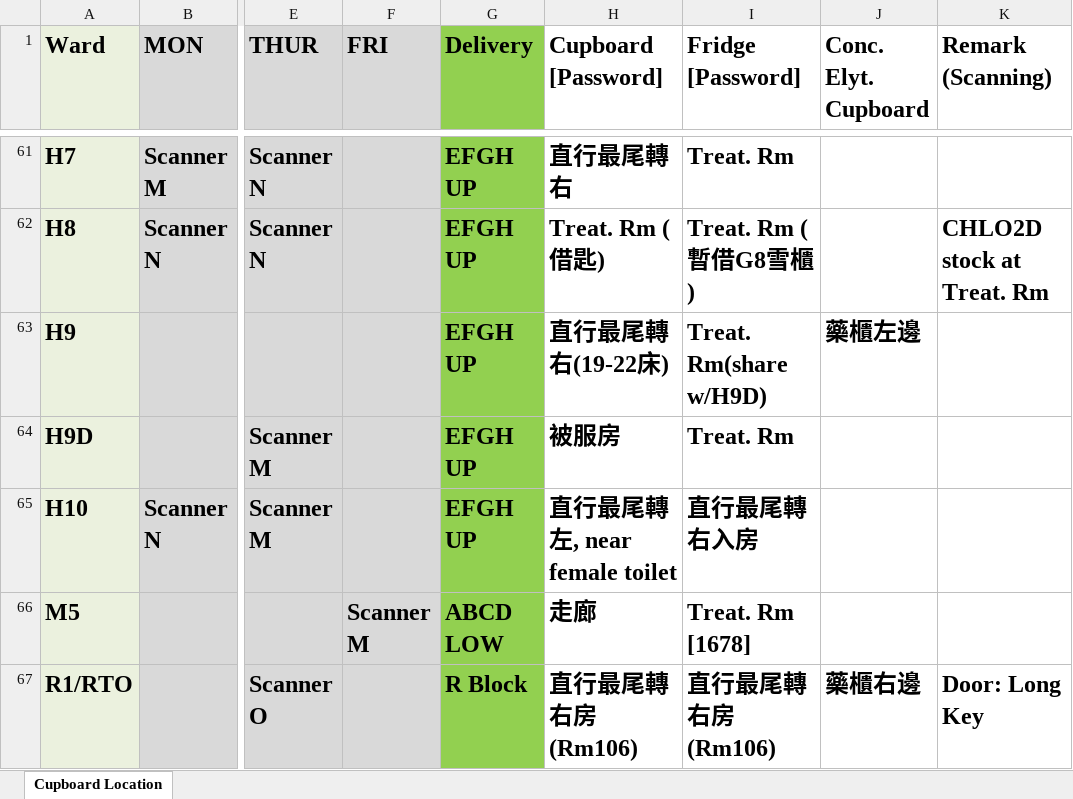
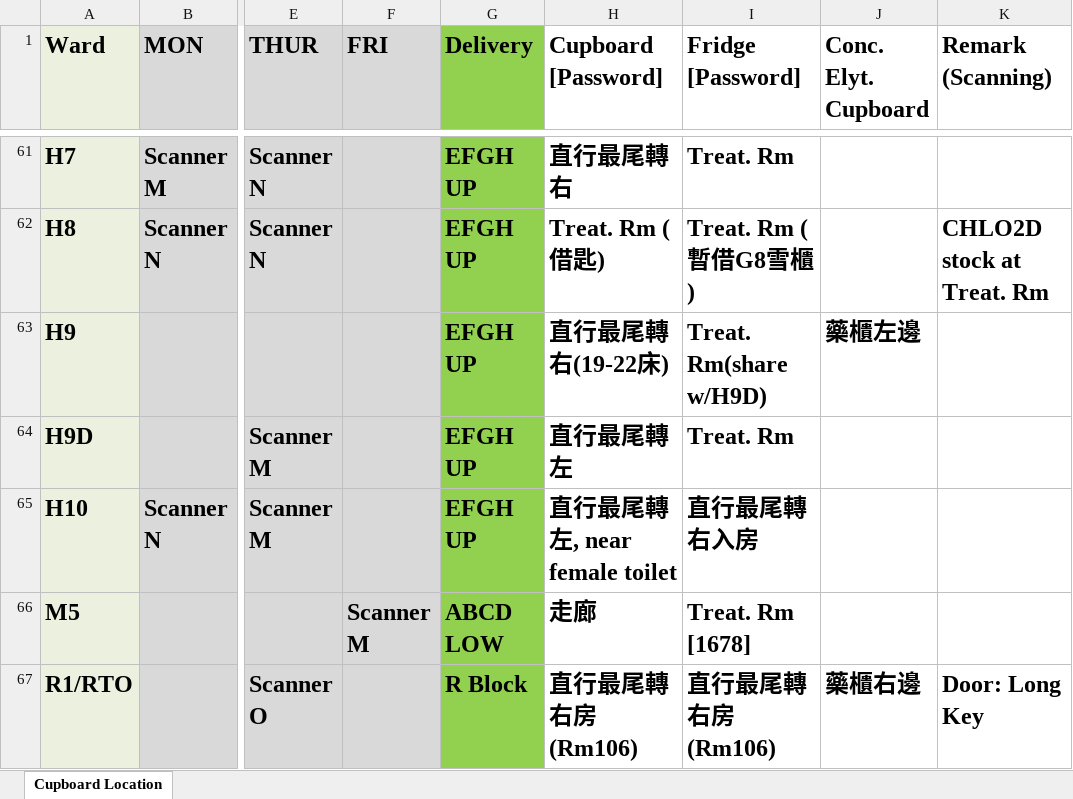
Before and after one commit to AlexCheung109/WardStockLocationCheck, an Excel workbook: WardStockCupboard.xlsx, sheet Cupboard Location, drawn as a sheet; only a part is shown, gaps mark what is left out; values as stored, in another font and other column widths than the file's, no borders; the diff names each change by its address in the sheet, - before the commit and + after, or states it on an @@ line.

Commit message:
Update WardStockCupboard.xlsx

```diff
--- a/WardStockCupboard.xlsx (sheet Cupboard Location)
+++ b/WardStockCupboard.xlsx (sheet Cupboard Location)
-H64 (Cupboard [Password]): 被服房
+H64 (Cupboard [Password]): 直行最尾轉左
```
